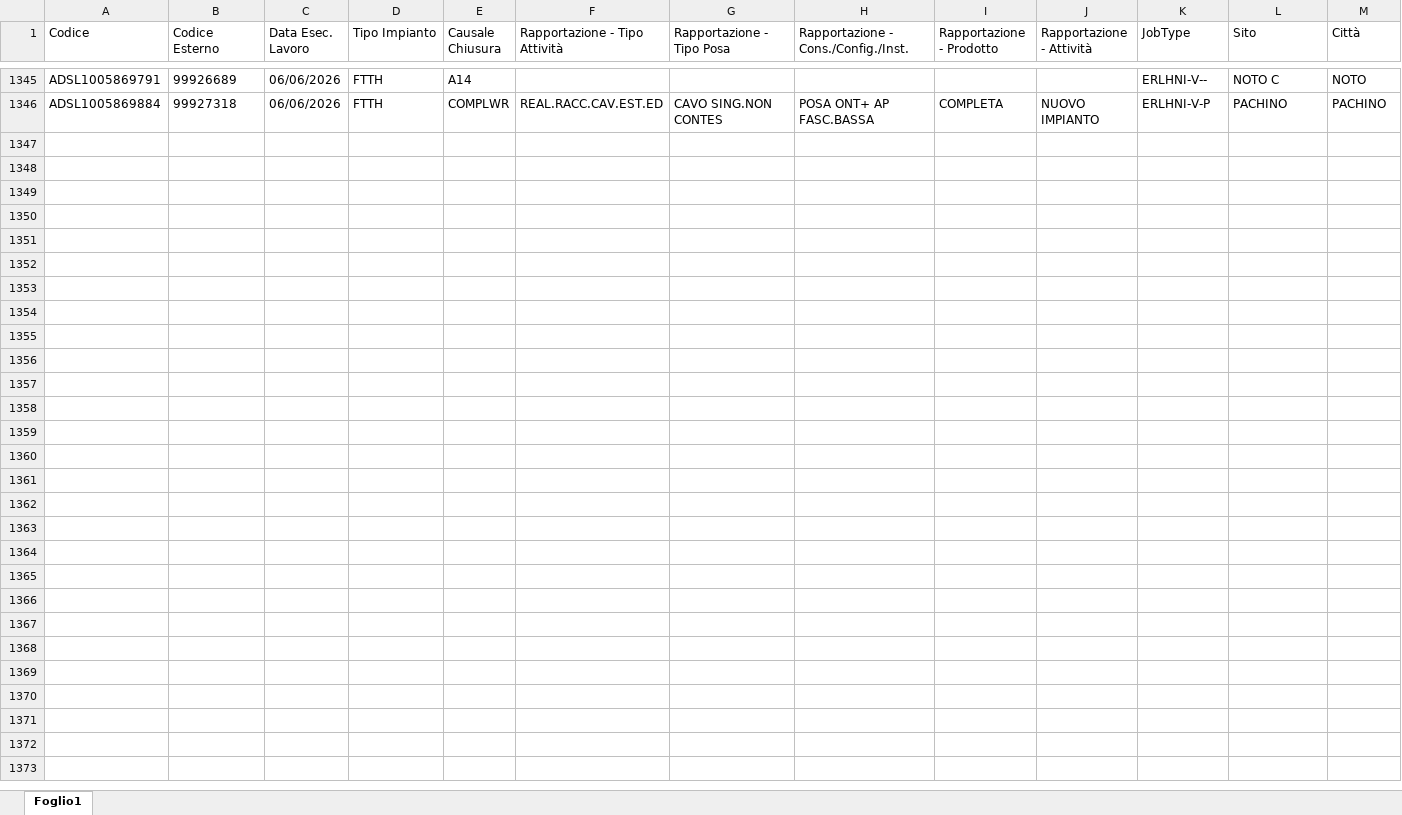
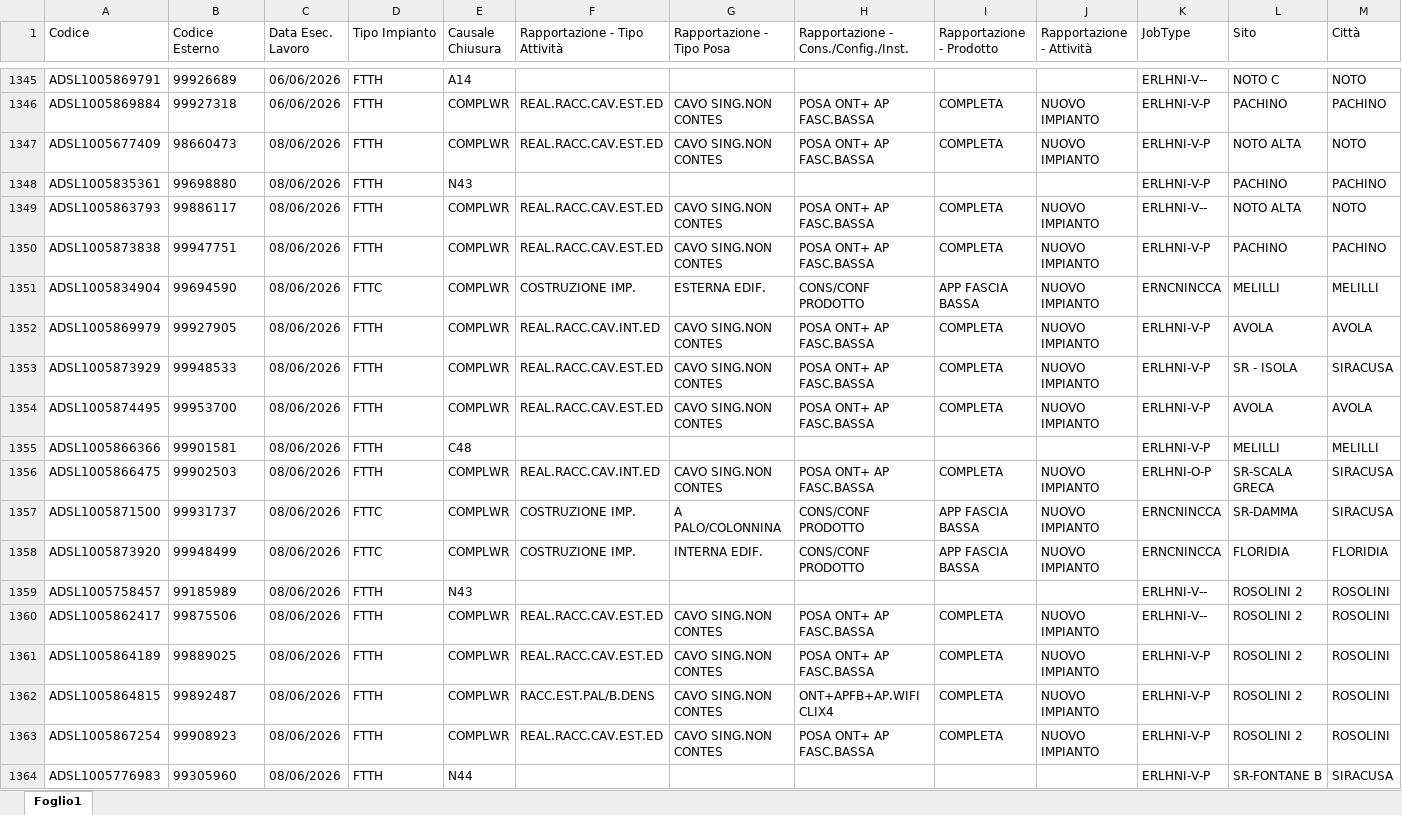
Before and after one commit to lbianco11197/Avanzamento-Delivery, an Excel workbook: resa.xlsx, sheet Foglio1, drawn as a sheet; only a part is shown, gaps mark what is left out; values as stored, in another font and other column widths than the file's, no borders; rows hold the shown columns only; the diff covers the shown part only; the diff names each change by its address in the sheet, - before the commit and + after, or states it on an @@ line.

Commit message:
Aggiornato resa.xlsx da lbianco via Streamlit

```diff
--- a/resa.xlsx (sheet Foglio1)
+++ b/resa.xlsx (sheet Foglio1)
+row 1347: ADSL1005677409 | 98660473 | 08/06/2026 | FTTH | COMPLWR | REAL.RACC.CAV.EST.ED | CAVO SING.NON CONTES | POSA ONT+ AP FASC.BASSA | COMPLETA | NUOVO IMPIANTO | ERLHNI-V-P | NOTO ALTA | NOTO
+row 1348: ADSL1005835361 | 99698880 | 08/06/2026 | FTTH | N43 |  |  |  |  |  | ERLHNI-V-P | PACHINO | PACHINO
+row 1349: ADSL1005863793 | 99886117 | 08/06/2026 | FTTH | COMPLWR | REAL.RACC.CAV.EST.ED | CAVO SING.NON CONTES | POSA ONT+ AP FASC.BASSA | COMPLETA | NUOVO IMPIANTO | ERLHNI-V-- | NOTO ALTA | NOTO
+row 1350: ADSL1005873838 | 99947751 | 08/06/2026 | FTTH | COMPLWR | REAL.RACC.CAV.EST.ED | CAVO SING.NON CONTES | POSA ONT+ AP FASC.BASSA | COMPLETA | NUOVO IMPIANTO | ERLHNI-V-P | PACHINO | PACHINO
+row 1351: ADSL1005834904 | 99694590 | 08/06/2026 | FTTC | COMPLWR | COSTRUZIONE IMP. | ESTERNA EDIF. | CONS/CONF PRODOTTO | APP FASCIA BASSA | NUOVO IMPIANTO | ERNCNINCCA | MELILLI | MELILLI
+row 1352: ADSL1005869979 | 99927905 | 08/06/2026 | FTTH | COMPLWR | REAL.RACC.CAV.INT.ED | CAVO SING.NON CONTES | POSA ONT+ AP FASC.BASSA | COMPLETA | NUOVO IMPIANTO | ERLHNI-V-P | AVOLA | AVOLA
+row 1353: ADSL1005873929 | 99948533 | 08/06/2026 | FTTH | COMPLWR | REAL.RACC.CAV.EST.ED | CAVO SING.NON CONTES | POSA ONT+ AP FASC.BASSA | COMPLETA | NUOVO IMPIANTO | ERLHNI-V-P | SR - ISOLA | SIRACUSA
+row 1354: ADSL1005874495 | 99953700 | 08/06/2026 | FTTH | COMPLWR | REAL.RACC.CAV.EST.ED | CAVO SING.NON CONTES | POSA ONT+ AP FASC.BASSA | COMPLETA | NUOVO IMPIANTO | ERLHNI-V-P | AVOLA | AVOLA
+row 1355: ADSL1005866366 | 99901581 | 08/06/2026 | FTTH | C48 |  |  |  |  |  | ERLHNI-V-P | MELILLI | MELILLI
+row 1356: ADSL1005866475 | 99902503 | 08/06/2026 | FTTH | COMPLWR | REAL.RACC.CAV.INT.ED | CAVO SING.NON CONTES | POSA ONT+ AP FASC.BASSA | COMPLETA | NUOVO IMPIANTO | ERLHNI-O-P | SR-SCALA GRECA | SIRACUSA
+row 1357: ADSL1005871500 | 99931737 | 08/06/2026 | FTTC | COMPLWR | COSTRUZIONE IMP. | A PALO/COLONNINA | CONS/CONF PRODOTTO | APP FASCIA BASSA | NUOVO IMPIANTO | ERNCNINCCA | SR-DAMMA | SIRACUSA
+row 1358: ADSL1005873920 | 99948499 | 08/06/2026 | FTTC | COMPLWR | COSTRUZIONE IMP. | INTERNA EDIF. | CONS/CONF PRODOTTO | APP FASCIA BASSA | NUOVO IMPIANTO | ERNCNINCCA | FLORIDIA | FLORIDIA
+row 1359: ADSL1005758457 | 99185989 | 08/06/2026 | FTTH | N43 |  |  |  |  |  | ERLHNI-V-- | ROSOLINI 2 | ROSOLINI
+row 1360: ADSL1005862417 | 99875506 | 08/06/2026 | FTTH | COMPLWR | REAL.RACC.CAV.EST.ED | CAVO SING.NON CONTES | POSA ONT+ AP FASC.BASSA | COMPLETA | NUOVO IMPIANTO | ERLHNI-V-- | ROSOLINI 2 | ROSOLINI
+row 1361: ADSL1005864189 | 99889025 | 08/06/2026 | FTTH | COMPLWR | REAL.RACC.CAV.EST.ED | CAVO SING.NON CONTES | POSA ONT+ AP FASC.BASSA | COMPLETA | NUOVO IMPIANTO | ERLHNI-V-P | ROSOLINI 2 | ROSOLINI
+row 1362: ADSL1005864815 | 99892487 | 08/06/2026 | FTTH | COMPLWR | RACC.EST.PAL/B.DENS | CAVO SING.NON CONTES | ONT+APFB+AP.WIFI CLIX4 | COMPLETA | NUOVO IMPIANTO | ERLHNI-V-P | ROSOLINI 2 | ROSOLINI
+row 1363: ADSL1005867254 | 99908923 | 08/06/2026 | FTTH | COMPLWR | REAL.RACC.CAV.EST.ED | CAVO SING.NON CONTES | POSA ONT+ AP FASC.BASSA | COMPLETA | NUOVO IMPIANTO | ERLHNI-V-P | ROSOLINI 2 | ROSOLINI
+row 1364: ADSL1005776983 | 99305960 | 08/06/2026 | FTTH | N44 |  |  |  |  |  | ERLHNI-V-P | SR-FONTANE B | SIRACUSA
```
Also changed, not shown: 11 added rows elsewhere in this sheet.
